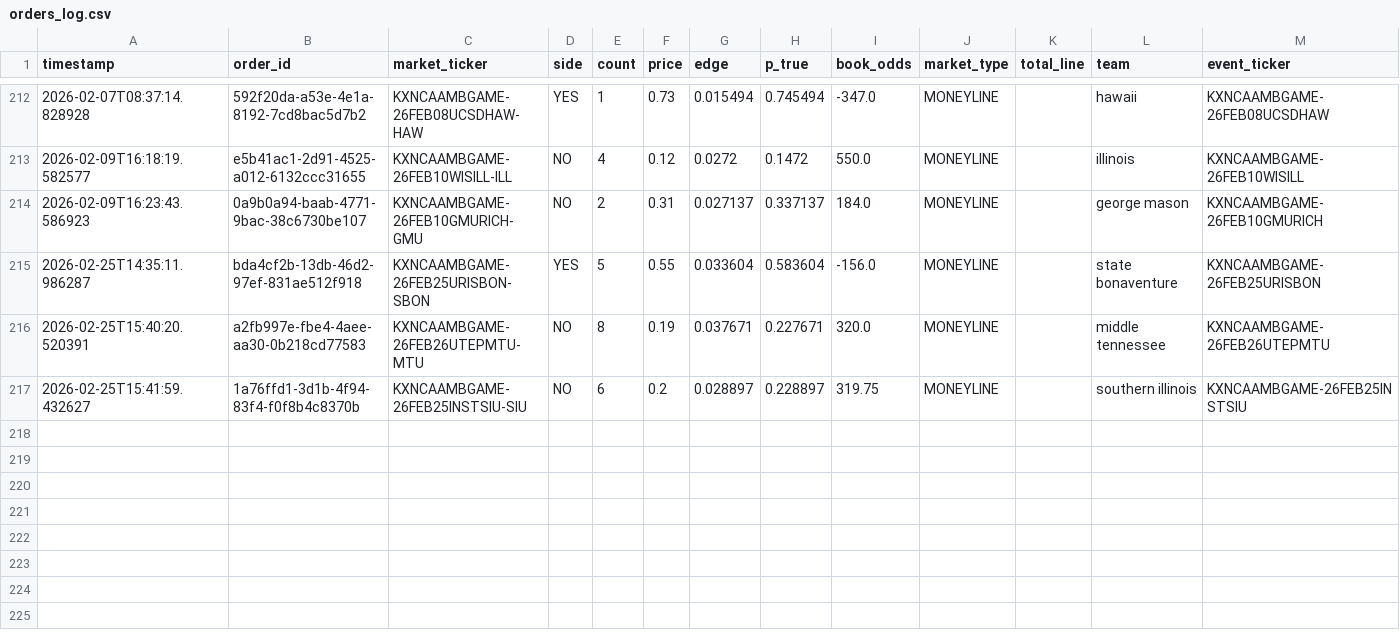
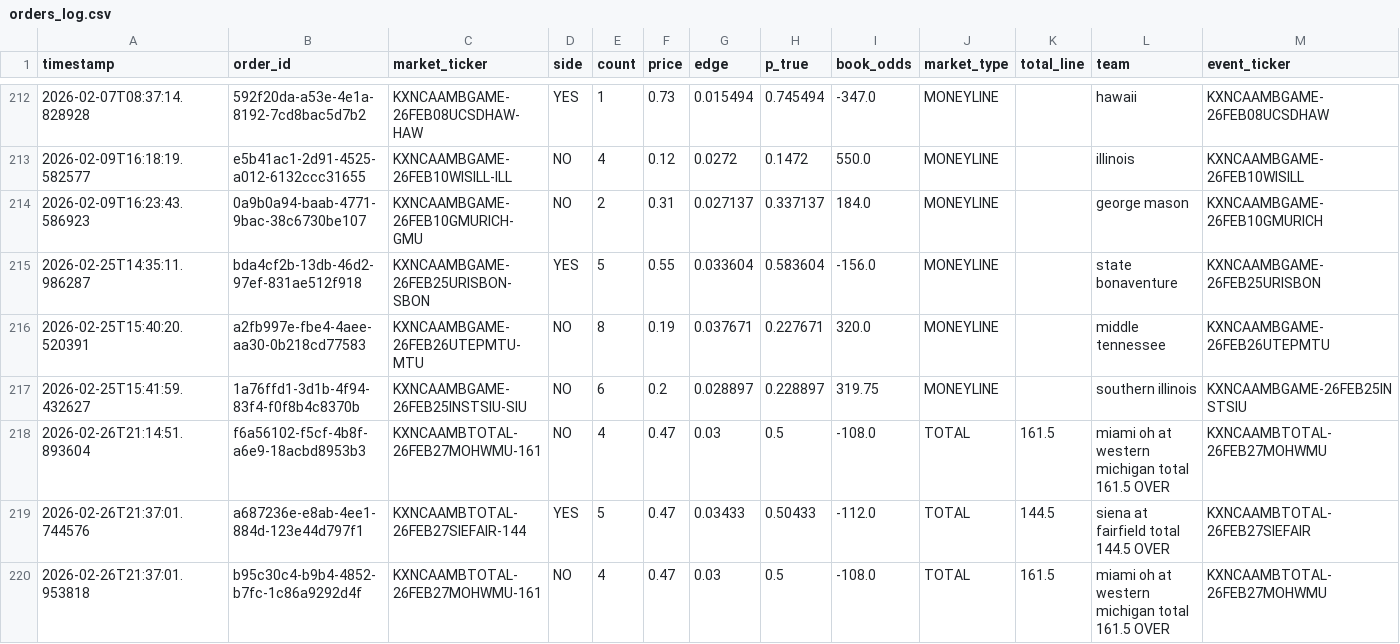
Before and after one commit to JahsonWestby/Kalshi-edge-finder, a CSV file: data/orders_log.csv, drawn as a sheet; only a part is shown, gaps mark what is left out; the diff names each change by its address in the sheet, - before the commit and + after, or states it on an @@ line.

```diff
--- a/data/orders_log.csv
+++ b/data/orders_log.csv
+row 218: 2026-02-26T21:14:51.893604 | f6a56102-f5cf-4b8f-a6e9-18acbd8953b3 | KXNCAAMBTOTAL-26FEB27MOHWMU-161 | NO | 4 | 0.47 | 0.03 | 0.5 | -108.0 | TOTAL | 161.5 | miami oh at western michigan total 161.5 OVER | KXNCAAMBTOTAL-26FEB27MOHWMU
+row 219: 2026-02-26T21:37:01.744576 | a687236e-e8ab-4ee1-884d-123e44d797f1 | KXNCAAMBTOTAL-26FEB27SIEFAIR-144 | YES | 5 | 0.47 | 0.03433 | 0.50433 | -112.0 | TOTAL | 144.5 | siena at fairfield total 144.5 OVER | KXNCAAMBTOTAL-26FEB27SIEFAIR
+row 220: 2026-02-26T21:37:01.953818 | b95c30c4-b9b4-4852-b7fc-1c86a9292d4f | KXNCAAMBTOTAL-26FEB27MOHWMU-161 | NO | 4 | 0.47 | 0.03 | 0.5 | -108.0 | TOTAL | 161.5 | miami oh at western michigan total 161.5 OVER | KXNCAAMBTOTAL-26FEB27MOHWMU
```
Also changed, not shown: data/edges_found.csv, 10 other files.
